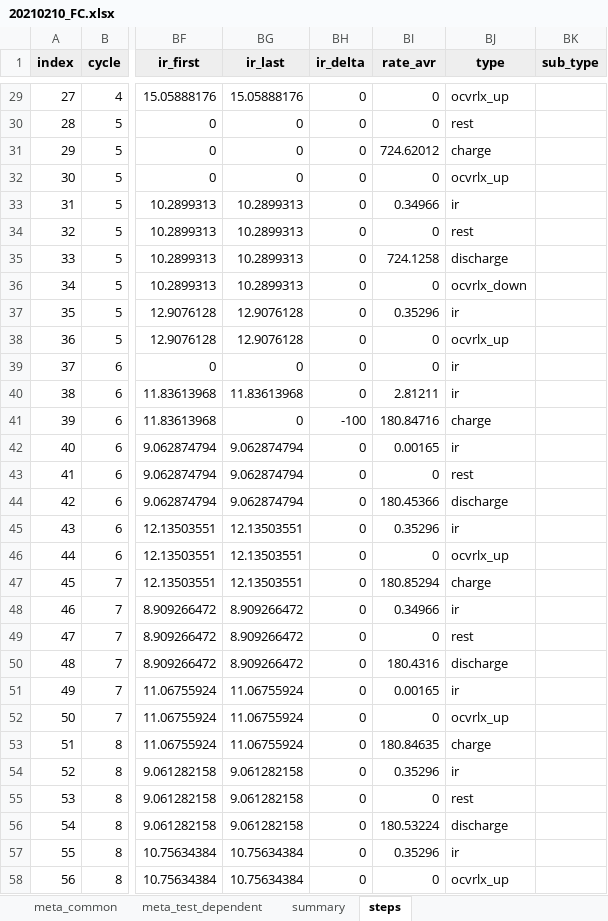
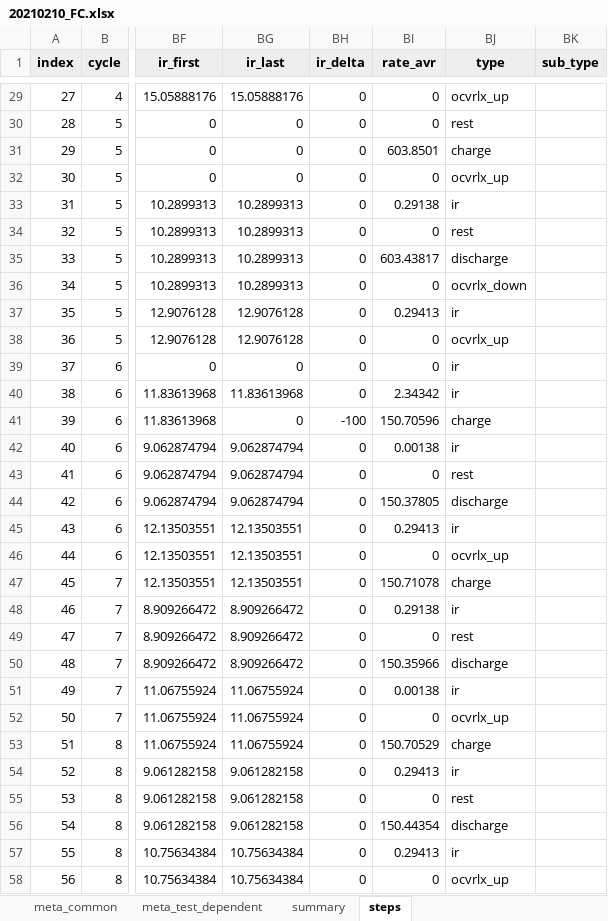
Before and after one commit to jepegit/cellpy, an Excel workbook: docs/examples/data/out/20210210_FC.xlsx, sheet steps, drawn as a sheet; only a part is shown, gaps mark what is left out; values as stored, in another font and other column widths than the file's, no borders; the diff covers the shown part only; the diff names each change by its address in the sheet, - before the commit and + after, or states it on an @@ line.

```diff
--- a/docs/examples/data/out/20210210_FC.xlsx (sheet steps)
+++ b/docs/examples/data/out/20210210_FC.xlsx (sheet steps)
-BI31 (rate_avr): 724.62012
+BI31 (rate_avr): 603.8501
-BI33 (rate_avr): 0.34966
+BI33 (rate_avr): 0.29138
-BI35 (rate_avr): 724.1258
+BI35 (rate_avr): 603.43817
-BI37 (rate_avr): 0.35296
+BI37 (rate_avr): 0.29413
-BI40 (rate_avr): 2.81211
+BI40 (rate_avr): 2.34342
-BI41 (rate_avr): 180.84716
+BI41 (rate_avr): 150.70596
-BI42 (rate_avr): 0.00165
+BI42 (rate_avr): 0.00138
-BI44 (rate_avr): 180.45366
+BI44 (rate_avr): 150.37805
-BI45 (rate_avr): 0.35296
+BI45 (rate_avr): 0.29413
-BI47 (rate_avr): 180.85294
+BI47 (rate_avr): 150.71078
-BI48 (rate_avr): 0.34966
+BI48 (rate_avr): 0.29138
-BI50 (rate_avr): 180.4316
+BI50 (rate_avr): 150.35966
-BI51 (rate_avr): 0.00165
+BI51 (rate_avr): 0.00138
-BI53 (rate_avr): 180.84635
+BI53 (rate_avr): 150.70529
-BI54 (rate_avr): 0.35296
+BI54 (rate_avr): 0.29413
-BI56 (rate_avr): 180.53224
+BI56 (rate_avr): 150.44354
-BI57 (rate_avr): 0.35296
+BI57 (rate_avr): 0.29413
```
Also changed, not shown: 82 edited cells elsewhere in this sheet, sheet summary, sheet meta_test_dependent, sheet meta_common, 10 other files.
